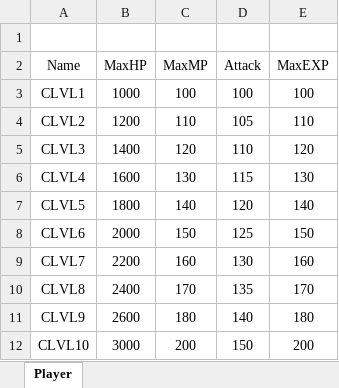
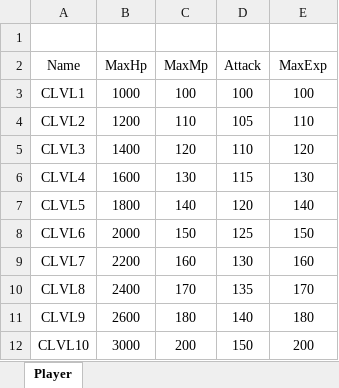
Before and after one commit to SONDONGCHAN/UnrealSoloProject, an Excel workbook: GameData/SLCharacterStatTable.xlsx, sheet Player, drawn as a sheet; values as stored, in another font and other column widths than the file's, no borders; the diff names each change by its address in the sheet, - before the commit and + after, or states it on an @@ line.

Commit message:
Numerous...
Feat : Add Field Item
- Potion (Hp, Mp)
- StatEnhancer

Fix :
The death animation now plays correctly when a monster dies.

Fix :
Fixed an issue where the player could still control their character after dying.

```diff
--- a/GameData/SLCharacterStatTable.xlsx (sheet Player)
+++ b/GameData/SLCharacterStatTable.xlsx (sheet Player)
-B2: MaxHP
+B2: MaxHp
-C2: MaxMP
+C2: MaxMp
-E2: MaxEXP
+E2: MaxExp
```
Also changed, not shown: 25 other files.
